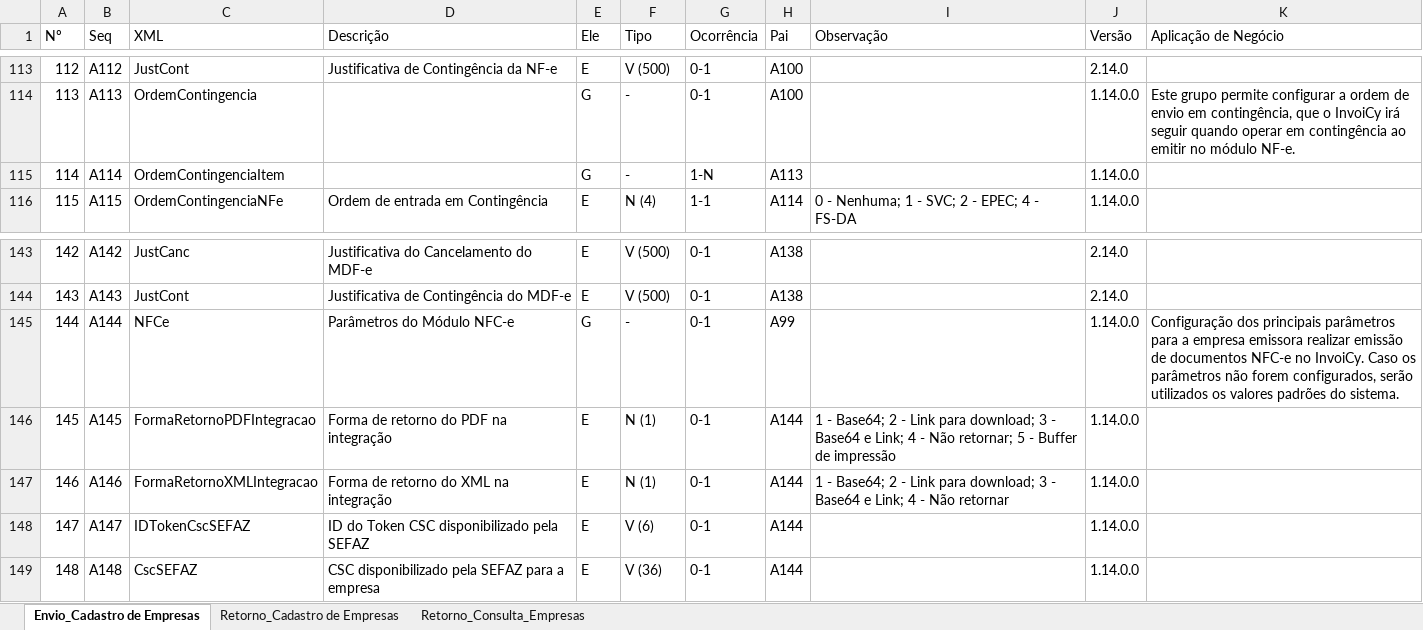
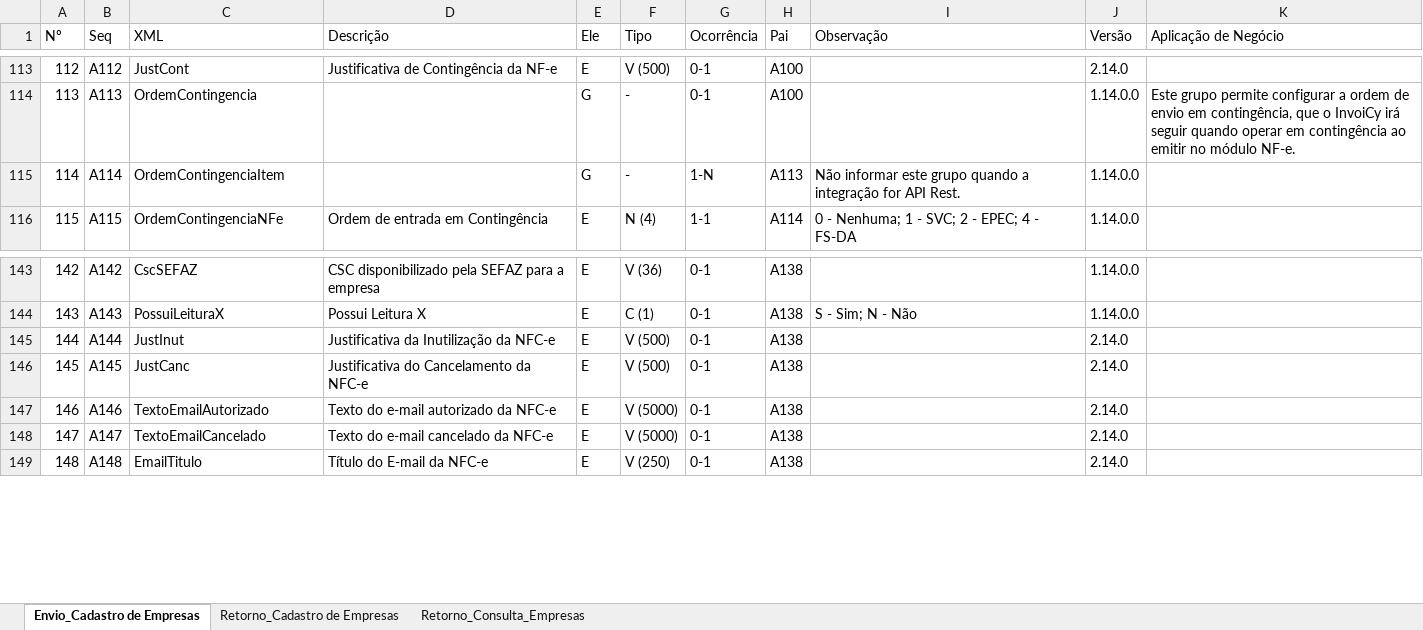
Before and after one commit to migrate-company/integracao-InvoiCy-BR, an Excel workbook: Cadastro de empresa/Layouts/LayoutCadastroEmpresa.xlsx, sheet Envio_Cadastro de Empresas, drawn as a sheet; only a part is shown, gaps mark what is left out; values as stored, in another font and other column widths than the file's, no cell formats; charts and pictures and conditional formats not drawn; the diff covers the shown part only; the diff names each change by its address in the sheet, - before the commit and + after, or states it on an @@ line.

```diff
--- a/Cadastro de empresa/Layouts/LayoutCadastroEmpresa.xlsx (sheet Envio_Cadastro de Empresas)
+++ b/Cadastro de empresa/Layouts/LayoutCadastroEmpresa.xlsx (sheet Envio_Cadastro de Empresas)
-I115 (Observação): (empty)
+I115 (Observação): Não informar este grupo quando a integração for API Rest.
-C143 (XML): JustCanc
+C143 (XML): CscSEFAZ
-D143 (Descrição): Justificativa do Cancelamento do MDF-e
+D143 (Descrição): CSC disponibilizado pela SEFAZ para a empresa
-F143 (Tipo): V (500)
+F143 (Tipo): V (36)
-J143:J144 (Versão): 2.14.0
+J143:J144 (Versão): 1.14.0.0
-C144 (XML): JustCont
+C144 (XML): PossuiLeituraX
-D144 (Descrição): Justificativa de Contingência do MDF-e
+D144 (Descrição): Possui Leitura X
-F144 (Tipo): V (500)
+F144 (Tipo): C (1)
-I144 (Observação): (empty)
+I144 (Observação): S - Sim; N - Não
-C145 (XML): NFCe
+C145 (XML): JustInut
-D145 (Descrição): Parâmetros do Módulo NFC-e
+D145 (Descrição): Justificativa da Inutilização da NFC-e
-E145 (Ele): G
+E145 (Ele): E
-F145 (Tipo): -
+F145 (Tipo): V (500)
-H145 (Pai): A99
+H145 (Pai): A138
-J145:J149 (Versão): 1.14.0.0
+J145:J149 (Versão): 2.14.0
-K145 (Aplicação de Negócio): Configuração dos principais parâmetros para a empresa emissora realizar emissão de documentos NFC-e no InvoiCy. Caso os parâmetros não forem configurados, serão utilizados os valores padrões do sistema.
+K145 (Aplicação de Negócio): (empty)
-C146 (XML): FormaRetornoPDFIntegracao
+C146 (XML): JustCanc
-D146 (Descrição): Forma de retorno do PDF na integração
+D146 (Descrição): Justificativa do Cancelamento da NFC-e
-F146 (Tipo): N (1)
+F146 (Tipo): V (500)
-H146:H149 (Pai): A144
+H146:H149 (Pai): A138
-I146 (Observação): 1 - Base64; 2 - Link para download; 3 - Base64 e Link; 4 - Não retornar; 5 - Buffer de impressão
+I146 (Observação): (empty)
-C147 (XML): FormaRetornoXMLIntegracao
+C147 (XML): TextoEmailAutorizado
-D147 (Descrição): Forma de retorno do XML na integração
+D147 (Descrição): Texto do e-mail autorizado da NFC-e
-F147 (Tipo): N (1)
+F147 (Tipo): V (5000)
-I147 (Observação): 1 - Base64; 2 - Link para download; 3 - Base64 e Link; 4 - Não retornar
+I147 (Observação): (empty)
-C148 (XML): IDTokenCscSEFAZ
+C148 (XML): TextoEmailCancelado
-D148 (Descrição): ID do Token CSC disponibilizado pela SEFAZ
+D148 (Descrição): Texto do e-mail cancelado da NFC-e
-F148 (Tipo): V (6)
+F148 (Tipo): V (5000)
-C149 (XML): CscSEFAZ
+C149 (XML): EmailTitulo
-D149 (Descrição): CSC disponibilizado pela SEFAZ para a empresa
+D149 (Descrição): Título do E-mail da NFC-e
-F149 (Tipo): V (36)
+F149 (Tipo): V (250)
```
Also changed, not shown: 9 added rows, 25 removed rows and 802 edited cells elsewhere in this sheet, cell formats, formulas that keep their value, charts or pictures.
